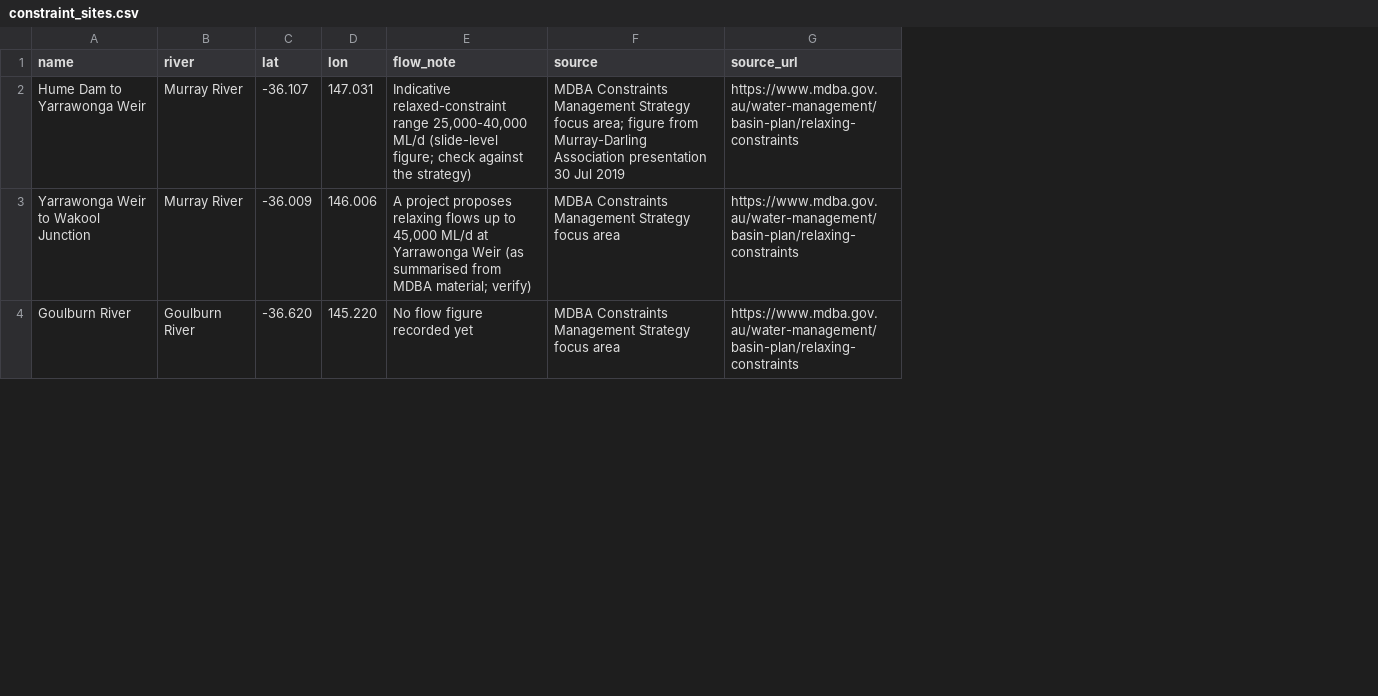
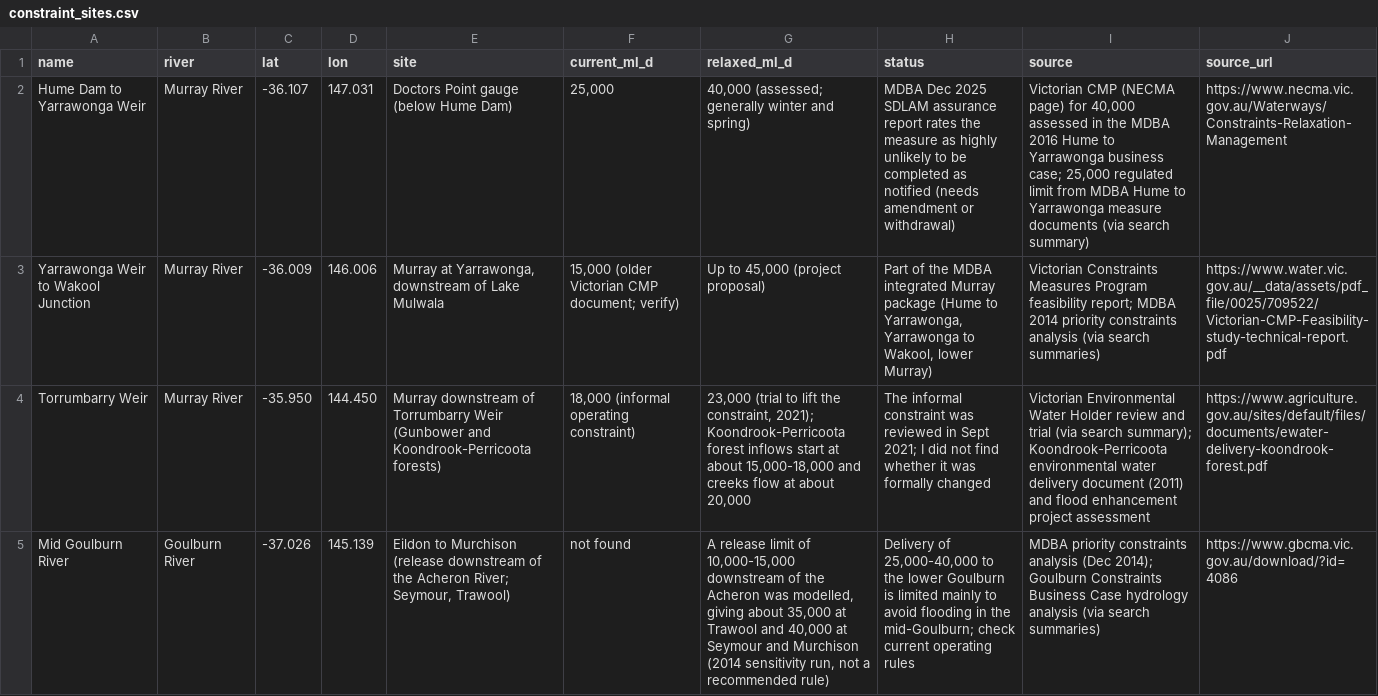
Before and after one commit to RoryANU/ewr-analysis-dashboard, a CSV file: data/map/constraint_sites.csv, drawn as a sheet; only a part is shown; removed rows and columns are numbered as before the commit, all else as after; the diff covers the shown part only; the diff names each change by its address in the sheet, - before the commit and + after, or states it on an @@ line.

```diff
--- a/data/map/constraint_sites.csv
+++ b/data/map/constraint_sites.csv
-column E (flow_note), rows 2-3: Indicative relaxed-constraint range 25,000-40,000 ML/d (slide-level figure; check against the strategy) | A project proposes relaxing flows up to 45,000 ML/d at Yarrawonga Weir (as summarised from MDBA material; verify)
+column E (site), rows 2-3: Doctors Point gauge (below Hume Dam) | Murray at Yarrawonga, downstream of Lake Mulwala
+column F (current_ml_d), rows 2-3: 25,000 | 15,000 (older Victorian CMP document; verify)
+column G (relaxed_ml_d), rows 2-3: 40,000 (assessed; generally winter and spring) | Up to 45,000 (project proposal)
+column H (status), rows 2-3: MDBA Dec 2025 SDLAM assurance report rates the measure as highly unlikely to be completed as notified (needs amendment or withdrawal) | Part of the MDBA integrated Murray package (Hume to Yarrawonga, Yarrawonga to Wakool, lower Murray)
-I2 (source): MDBA Constraints Management Strategy focus area; figure from Murray-Darling Association presentation 30 Jul 2019
+I2 (source): Victorian CMP (NECMA page) for 40,000 assessed in the MDBA 2016 Hume to Yarrawonga business case; 25,000 regulated limit from MDBA Hume to Yarrawonga measure documents (via search summary)
-J2 (source_url): https://www.mdba.gov.au/water-management/basin-plan/relaxing-constraints
+J2 (source_url): https://www.necma.vic.gov.au/Waterways/Constraints-Relaxation-Management
-I3 (source): MDBA Constraints Management Strategy focus area
+I3 (source): Victorian Constraints Measures Program feasibility report; MDBA 2014 priority constraints analysis (via search summaries)
-J3 (source_url): https://www.mdba.gov.au/water-management/basin-plan/relaxing-constraints
+J3 (source_url): https://www.water.vic.gov.au/__data/assets/pdf_file/0025/709522/Victorian-CMP-Feasibility-study-technical-report.pdf
-row 4: Goulburn River | Goulburn River | -36.620 | 145.220 | No flow figure recorded yet | MDBA Constraints Management Strategy focus area | https://www.mdba.gov.au/water-management/basin-plan/relaxing-constraints
+row 4: Torrumbarry Weir | Murray River | -35.950 | 144.450 | Murray downstream of Torrumbarry Weir (Gunbower and Koondrook-Perricoota forests) | 18,000 (informal operating constraint) | 23,000 (trial to lift the constraint, 2021); Koondrook-Perricoota forest inflows start at about 15,000-18,000 and creeks flow at about 20,000 | The informal constraint was reviewed in Sept 2021; I did not find whether it was formally changed | Victorian Environmental Water Holder review and trial (via search summary); Koondrook-Perricoota environmental water delivery document (2011) and flood enhancement project assessment | https://www.agriculture.gov.au/sites/default/files/documents/ewater-delivery-koondrook-forest.pdf
+row 5: Mid Goulburn River | Goulburn River | -37.026 | 145.139 | Eildon to Murchison (release downstream of the Acheron River; Seymour, Trawool) | not found | A release limit of 10,000-15,000 downstream of the Acheron was modelled, giving about 35,000 at Trawool and 40,000 at Seymour and Murchison (2014 sensitivity run, not a recommended rule) | Delivery of 25,000-40,000 to the lower Goulburn is limited mainly to avoid flooding in the mid-Goulburn; check current operating rules | MDBA priority constraints analysis (Dec 2014); Goulburn Constraints Business Case hydrology analysis (via search summaries) | https://www.gbcma.vic.gov.au/download/?id=4086
```
Also changed, not shown: 1 added row and 6 edited cells elsewhere in this file, 3 other files.
